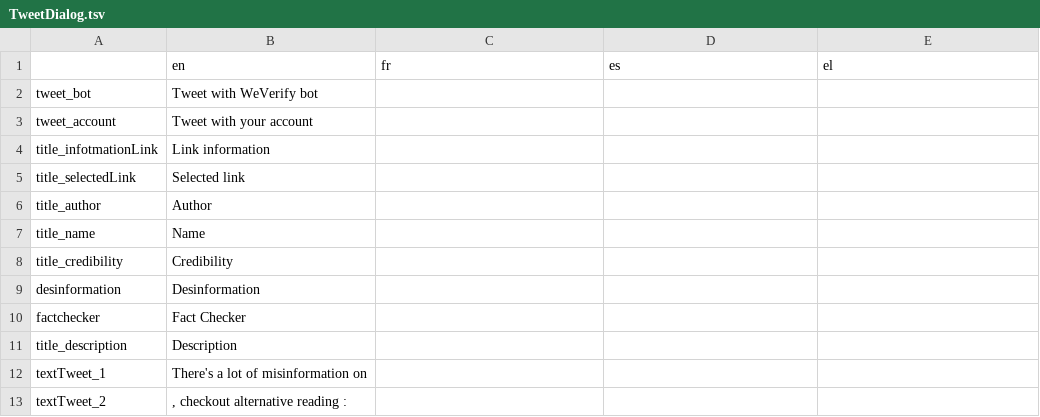
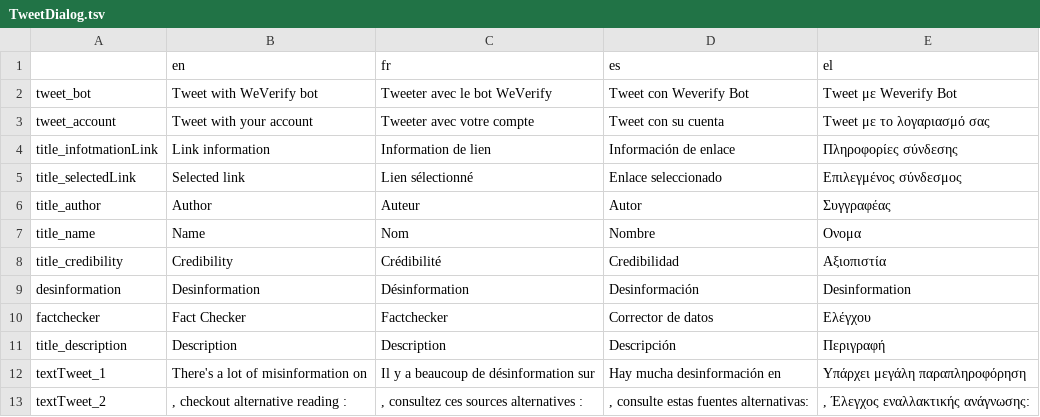
Before and after one commit to AFP-Medialab/TSNA-Translations, a TSV file: components/Shared/TweetDialog.tsv, drawn as a sheet.

Commit message:
updates translations on TwitterSNA and TweetDialog

```diff
--- a/components/Shared/TweetDialog.tsv
+++ b/components/Shared/TweetDialog.tsv
@@ -1,13 +1,13 @@
 	en	fr	es	el
-tweet_bot	Tweet with WeVerify bot			
-tweet_account	Tweet with your account			
-title_infotmationLink	Link information			
-title_selectedLink	Selected link			
-title_author	Author			
-title_name	Name			
-title_credibility	Credibility			
-desinformation	Desinformation			
-factchecker	Fact Checker			
-title_description	Description			
-textTweet_1	There's a lot of misinformation on 			
-textTweet_2	, checkout alternative reading : 			
+tweet_bot	Tweet with WeVerify bot	Tweeter avec le bot WeVerify	Tweet con Weverify Bot	Tweet με Weverify Bot
+tweet_account	Tweet with your account	Tweeter avec votre compte	Tweet con su cuenta	Tweet με το λογαριασμό σας
+title_infotmationLink	Link information	Information de lien	Información de enlace	Πληροφορίες σύνδεσης
+title_selectedLink	Selected link	Lien sélectionné	Enlace seleccionado	Επιλεγμένος σύνδεσμος
+title_author	Author	Auteur	Autor	Συγγραφέας
+title_name	Name	Nom	Nombre	Ονομα
+title_credibility	Credibility	Crédibilité	Credibilidad	Αξιοπιστία
+desinformation	Desinformation	Désinformation	Desinformación	Desinformation
+factchecker	Fact Checker	Factchecker	Corrector de datos	Ελέγχου
+title_description	Description	Description	Descripción	Περιγραφή
+textTweet_1	There's a lot of misinformation on	Il y a beaucoup de désinformation sur	Hay mucha desinformación en	Υπάρχει μεγάλη παραπληροφόρηση
+textTweet_2	, checkout alternative reading :	, consultez ces sources alternatives : 	, consulte estas fuentes alternativas:	, Έλεγχος εναλλακτικής ανάγνωσης:
```
Also changed, not shown: components/NavItems/tools/TwitterSna.tsv, 1 other file.
